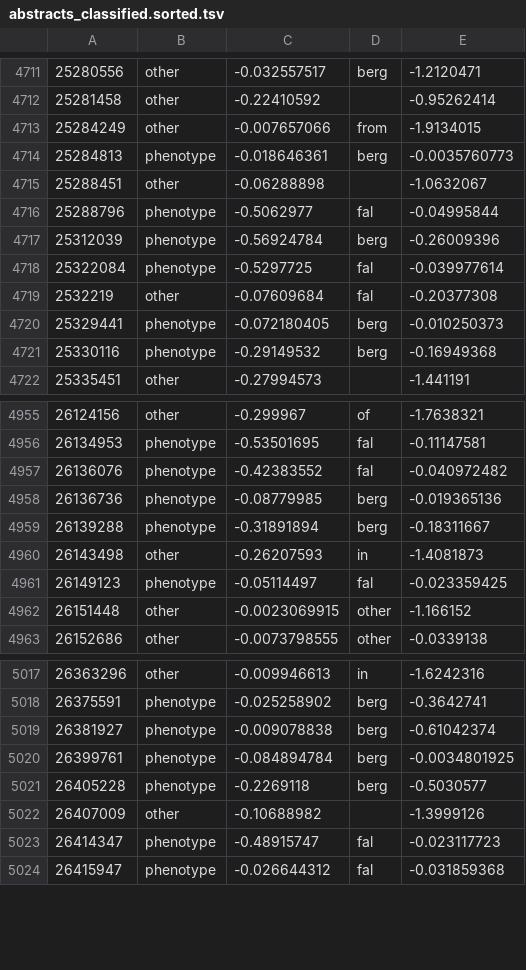
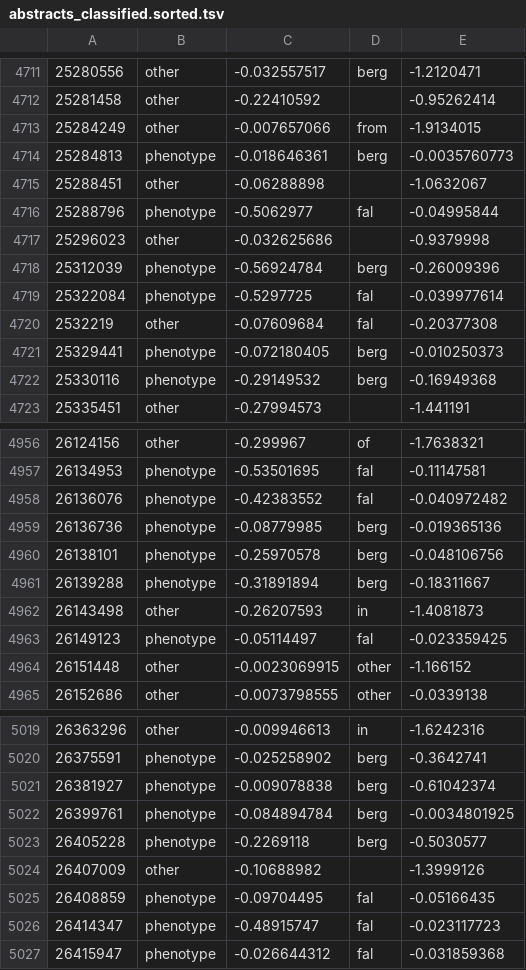
Before and after one commit to theosanderson/malaria_phenotype_papers, a TSV file: working/abstracts_classified.sorted.tsv, drawn as a sheet; only a part is shown, gaps mark what is left out; the diff names each change by its address in the sheet, - before the commit and + after, or states it on an @@ line.

```diff
--- a/working/abstracts_classified.sorted.tsv
+++ b/working/abstracts_classified.sorted.tsv
+row 4717: 25296023 | other | -0.032625686 |  | -0.9379998
+row 4960: 26138101 | phenotype | -0.25970578 | berg | -0.048106756
+row 5025: 26408859 | phenotype | -0.09704495 | fal | -0.05166435
```
Also changed, not shown: 4 other files.
